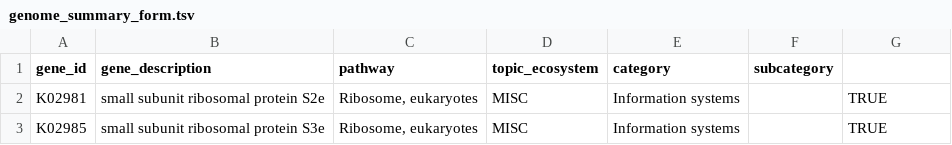
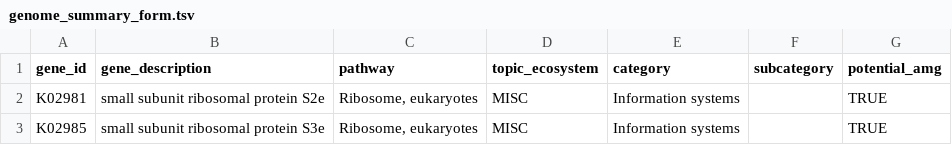
Before and after one commit to WrightonLabCSU/DRAM, a TSV file: assets/forms/genome_summary_form.tsv, drawn as a sheet; only a part is shown.

```diff
--- a/assets/forms/genome_summary_form.tsv
+++ b/assets/forms/genome_summary_form.tsv
@@ -1,2 +1,2 @@
-gene_id	gene_description	pathway	topic_ecosystem	category	subcategory	
+gene_id	gene_description	pathway	topic_ecosystem	category	subcategory	potential_amg
 K02981	small subunit ribosomal protein S2e	Ribosome, eukaryotes	MISC	Information systems		TRUE
```
Also changed, not shown: 4 other files.
